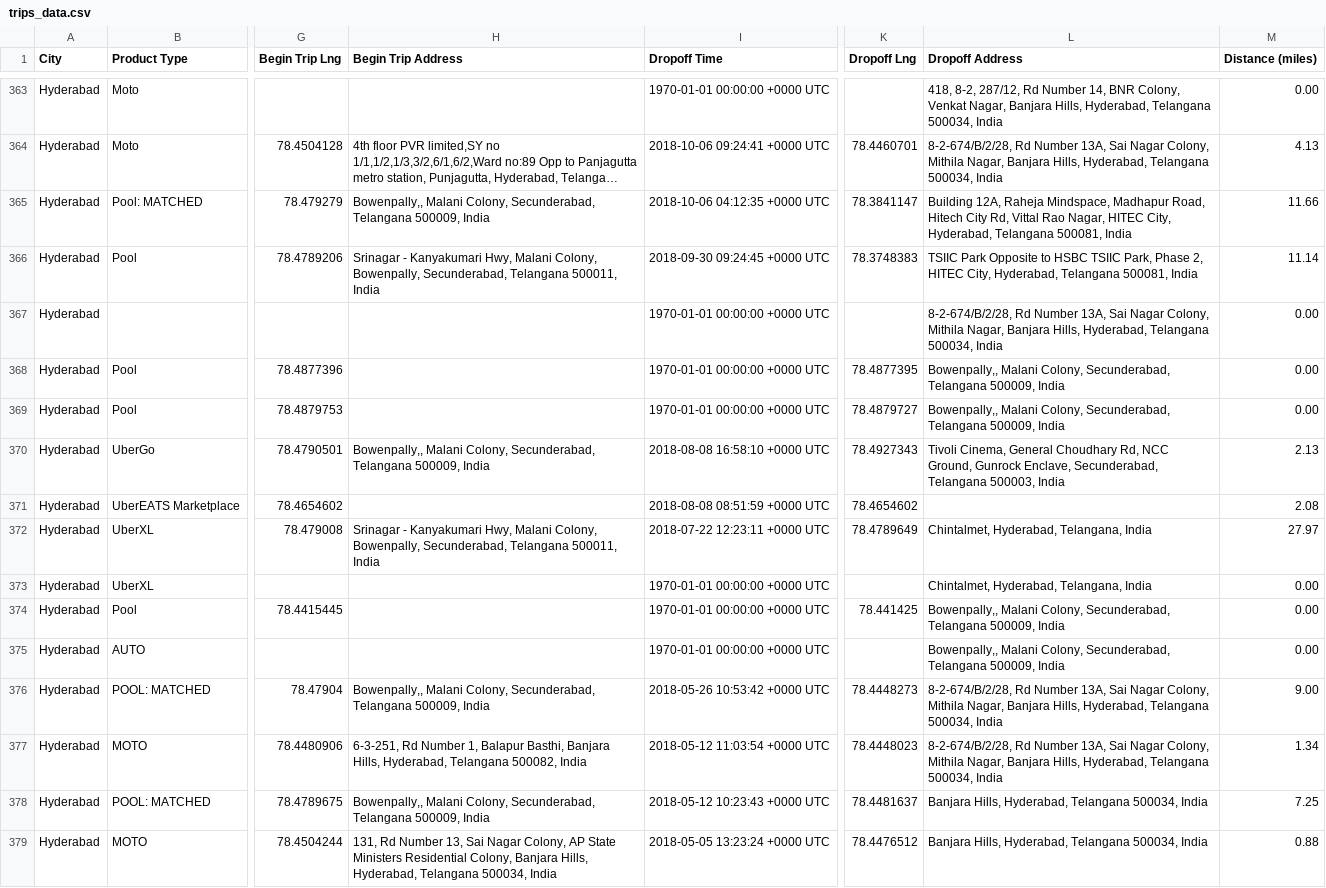
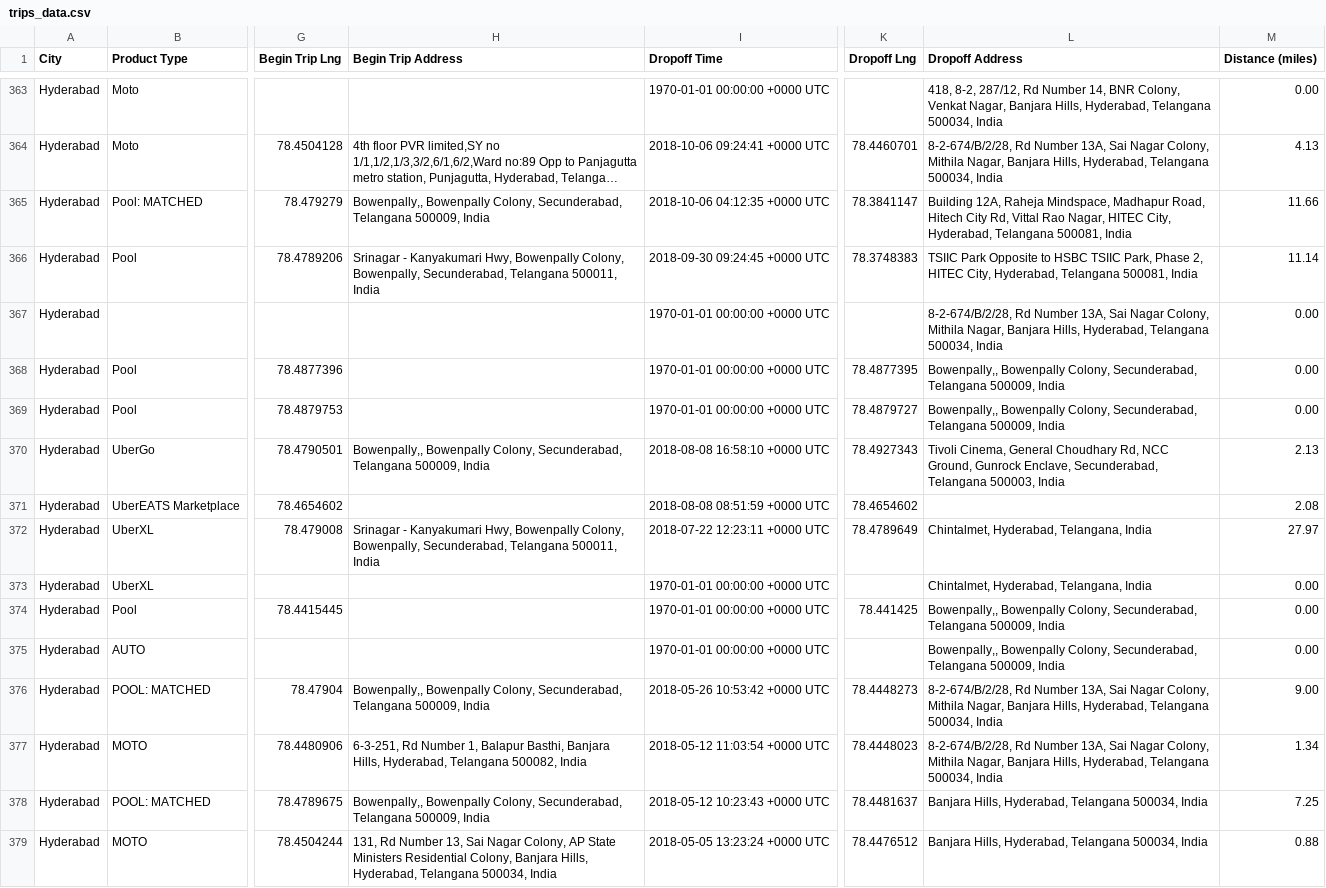
Before and after one commit to sohailehiz/datavisualizer, a CSV file: sample-files/trips_data.csv, drawn as a sheet; only a part is shown, gaps mark what is left out; long unchanged cells end in …; the diff covers the shown part only; the diff names each change by its address in the sheet, - before the commit and + after, or states it on an @@ line.

```diff
--- a/sample-files/trips_data.csv
+++ b/sample-files/trips_data.csv
-H365 (Begin Trip Address): Bowenpally,, Malani Colony, Secunderabad,…
+H365 (Begin Trip Address): Bowenpally,, Bowenpally Colony, Secunderabad,…
-H366 (Begin Trip Address): …Kanyakumari Hwy, Malani Colony, Bowenpally,…
+H366 (Begin Trip Address): …Kanyakumari Hwy, Bowenpally Colony, Bowenpally,…
-L368:L369 (Dropoff Address): Bowenpally,, Malani Colony, Secunderabad,…
+L368:L369 (Dropoff Address): Bowenpally,, Bowenpally Colony, Secunderabad,…
-H370 (Begin Trip Address): Bowenpally,, Malani Colony, Secunderabad,…
+H370 (Begin Trip Address): Bowenpally,, Bowenpally Colony, Secunderabad,…
-H372 (Begin Trip Address): …Kanyakumari Hwy, Malani Colony, Bowenpally,…
+H372 (Begin Trip Address): …Kanyakumari Hwy, Bowenpally Colony, Bowenpally,…
-L374:L375 (Dropoff Address): Bowenpally,, Malani Colony, Secunderabad,…
+L374:L375 (Dropoff Address): Bowenpally,, Bowenpally Colony, Secunderabad,…
-H376 (Begin Trip Address): Bowenpally,, Malani Colony, Secunderabad,…
+H376 (Begin Trip Address): Bowenpally,, Bowenpally Colony, Secunderabad,…
-H378 (Begin Trip Address): Bowenpally,, Malani Colony, Secunderabad,…
+H378 (Begin Trip Address): Bowenpally,, Bowenpally Colony, Secunderabad,…
```
Also changed, not shown: 147 edited cells elsewhere in this file.
